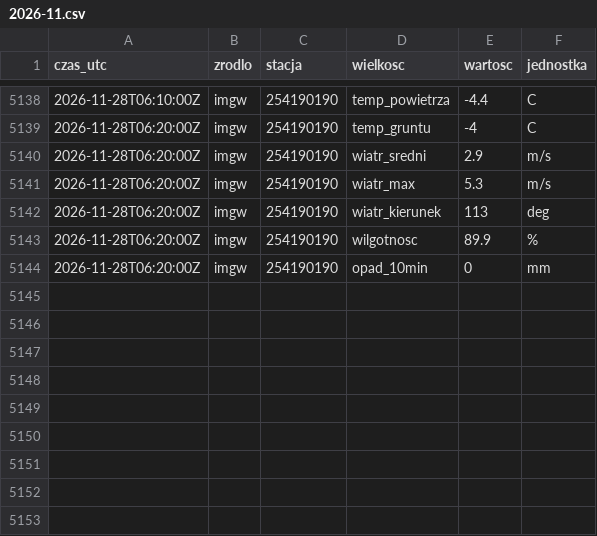
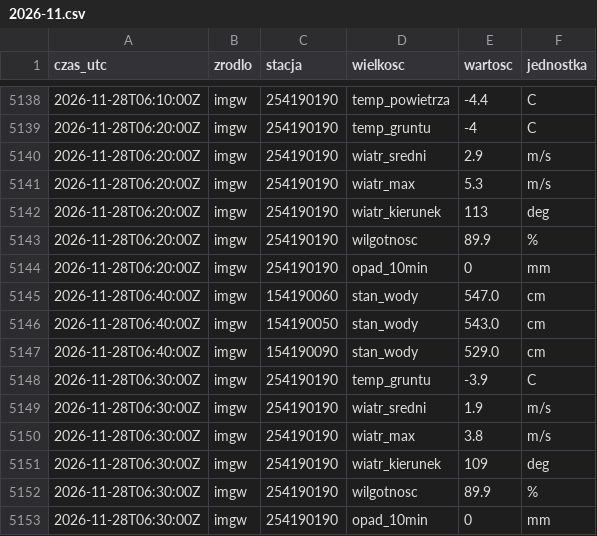
Before and after one commit to Kumiela/kumiela-dane, a CSV file: archiwum/imgw/2026-11.csv, drawn as a sheet; only a part is shown, gaps mark what is left out.

```diff
--- a/archiwum/imgw/2026-11.csv
+++ b/archiwum/imgw/2026-11.csv
@@ -5144 +5144,10 @@ czas_utc,zrodlo,stacja,wielkosc,wartosc,jednostka
 2026-11-28T06:20:00Z,imgw,254190190,opad_10min,0,mm
+2026-11-28T06:40:00Z,imgw,154190060,stan_wody,547.0,cm
+2026-11-28T06:40:00Z,imgw,154190050,stan_wody,543.0,cm
+2026-11-28T06:40:00Z,imgw,154190090,stan_wody,529.0,cm
+2026-11-28T06:30:00Z,imgw,254190190,temp_gruntu,-3.9,C
+2026-11-28T06:30:00Z,imgw,254190190,wiatr_sredni,1.9,m/s
+2026-11-28T06:30:00Z,imgw,254190190,wiatr_max,3.8,m/s
+2026-11-28T06:30:00Z,imgw,254190190,wiatr_kierunek,109,deg
+2026-11-28T06:30:00Z,imgw,254190190,wilgotnosc,89.9,%
+2026-11-28T06:30:00Z,imgw,254190190,opad_10min,0,mm
```
Also changed, not shown: archiwum/hydrowskaz/2026-11.csv, 4 other files.
